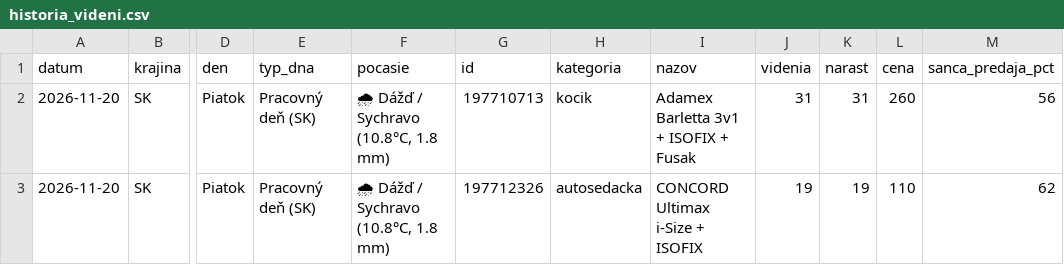
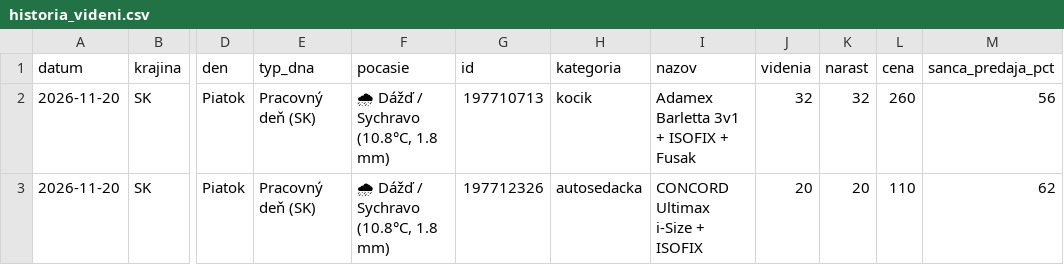
Before and after one commit to JaroslavaG/bazos-predictive-bi, a CSV file: historia_videni.csv, drawn as a sheet; only a part is shown, gaps mark what is left out; the diff names each change by its address in the sheet, - before the commit and + after, or states it on an @@ line.

```diff
--- a/historia_videni.csv
+++ b/historia_videni.csv
-J2 (videnia): 31
+J2 (videnia): 32
-K2 (narast): 31
+K2 (narast): 32
-J3 (videnia): 19
+J3 (videnia): 20
-K3 (narast): 19
+K3 (narast): 20
```
Also changed, not shown: 1 other file.
